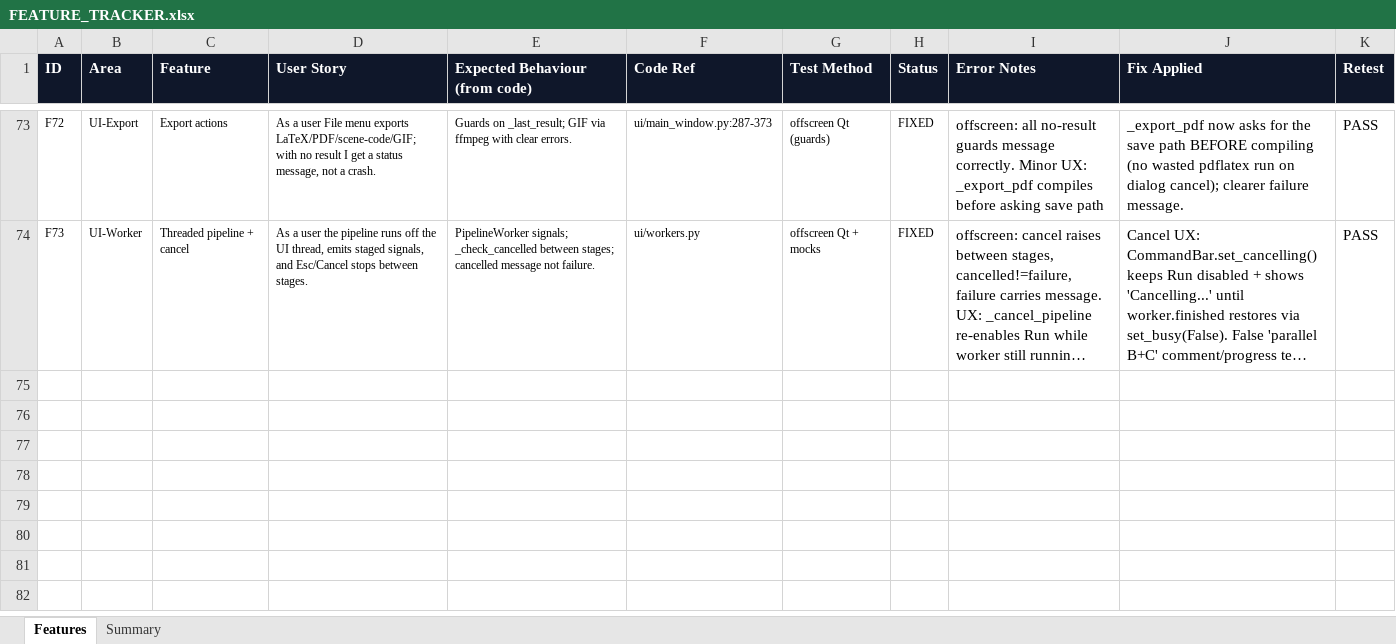
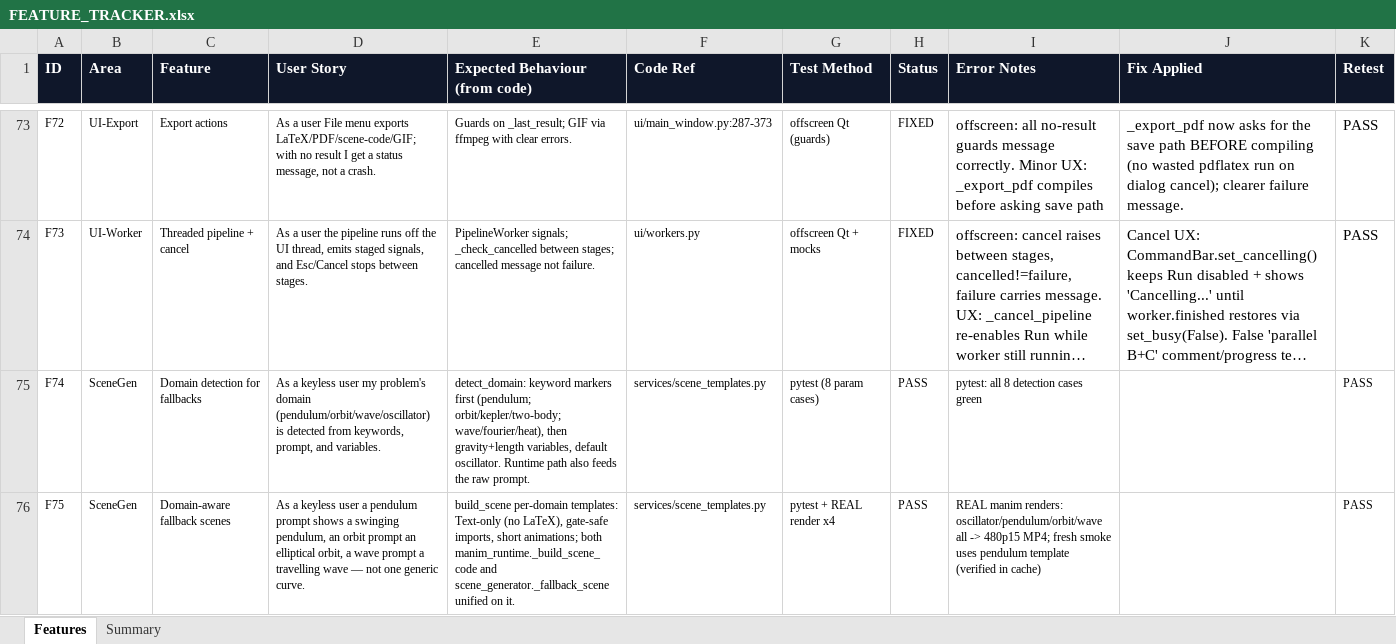
Before and after one commit to gopheriv/aetherlab, an Excel workbook: FEATURE_TRACKER.xlsx, sheet Features, drawn as a sheet; only a part is shown, gaps mark what is left out; long unchanged cells end in …; values as stored, in another font and other column widths than the file's, no borders; the diff covers the shown part only; the diff names each change by its address in the sheet, - before the commit and + after, or states it on an @@ line.

```diff
--- a/FEATURE_TRACKER.xlsx (sheet Features)
+++ b/FEATURE_TRACKER.xlsx (sheet Features)
+row 75: F74 | SceneGen | Domain detection for fallbacks | As a keyless user my problem's domain (pendulum/orbit/wave/oscillator) is detected from keywords, prompt, and variables. | detect_domain: keyword markers first (pendulum; orbit/kepler/two-body; wave/fourier/heat), then gravity+length variables, default oscillator. Runtime path also feeds the raw prompt. | services/scene_templates.py | pytest (8 param cases) | PASS | pytest: all 8 detection cases green |  | PASS
+row 76: F75 | SceneGen | Domain-aware fallback scenes | As a keyless user a pendulum prompt shows a swinging pendulum, an orbit prompt an elliptical orbit, a wave prompt a travelling wave — not one generic curve. | build_scene per-domain templates: Text-only (no LaTeX), gate-safe imports, short animations; both manim_runtime._build_scene_code and scene_generator._fallback_scene unified on it. | services/scene_templates.py | pytest + REAL render x4 | PASS | REAL manim renders: oscillator/pendulum/orbit/wave all -> 480p15 MP4; fresh smoke uses pendulum template (verified in cache) |  | PASS
```
Also changed, not shown: 1 added row and 2 edited cells elsewhere in this sheet, sheet Summary, 5 other files.
